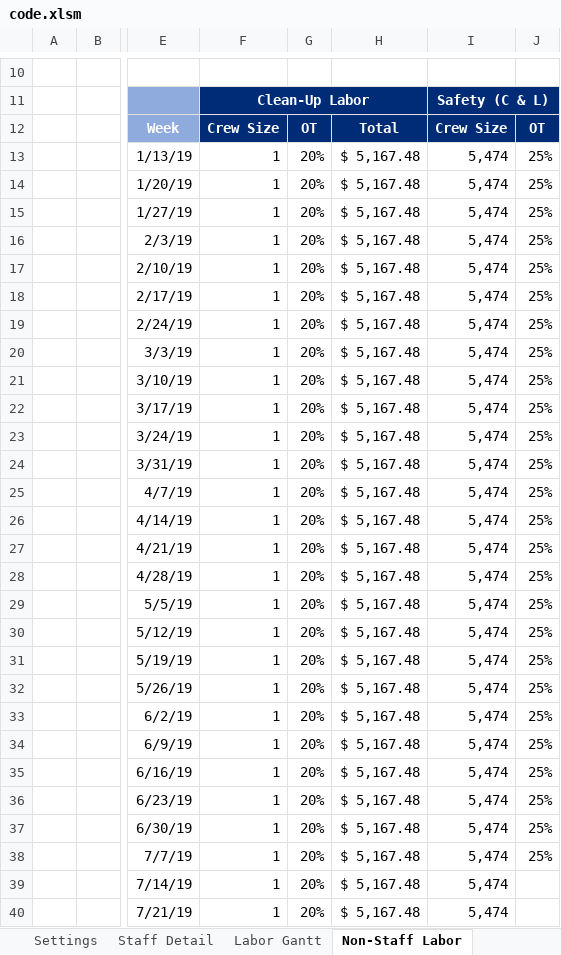
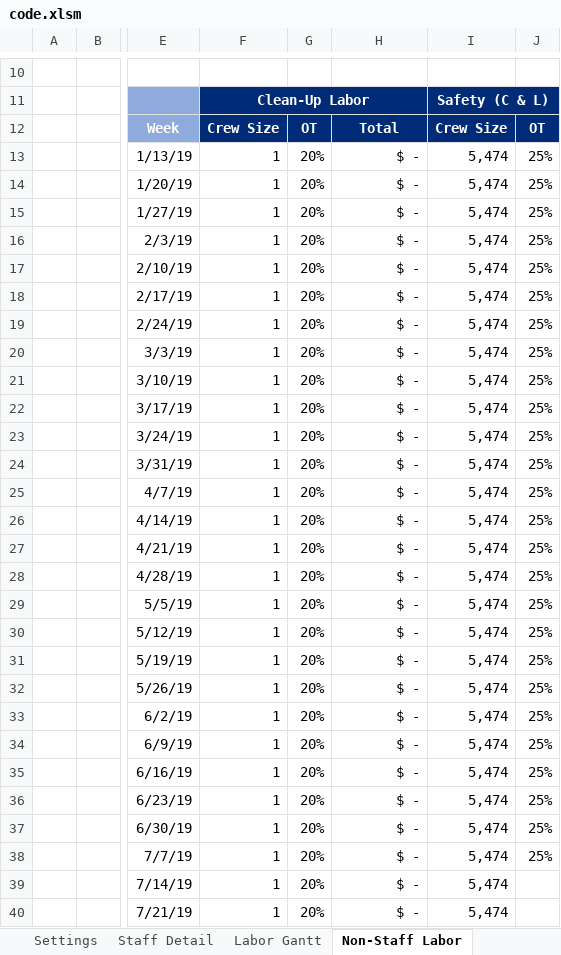
Before and after one commit to cajoku/GCGRrepo, an Excel workbook: code.xlsm, sheet Non-Staff Labor, drawn as a sheet; only a part is shown, gaps mark what is left out; values as stored, in another font and other column widths than the file's, no borders; charts and pictures not drawn; the diff covers the shown part only; the diff names each change by its address in the sheet, - before the commit and + after, or states it on an @@ line.

```diff
--- a/code.xlsm (sheet Non-Staff Labor)
+++ b/code.xlsm (sheet Non-Staff Labor)
-H13:H40: $ 5,167.48
+H13:H40: $ -
```
Also changed, not shown: 49 edited cells elsewhere in this sheet, 10 other files.
